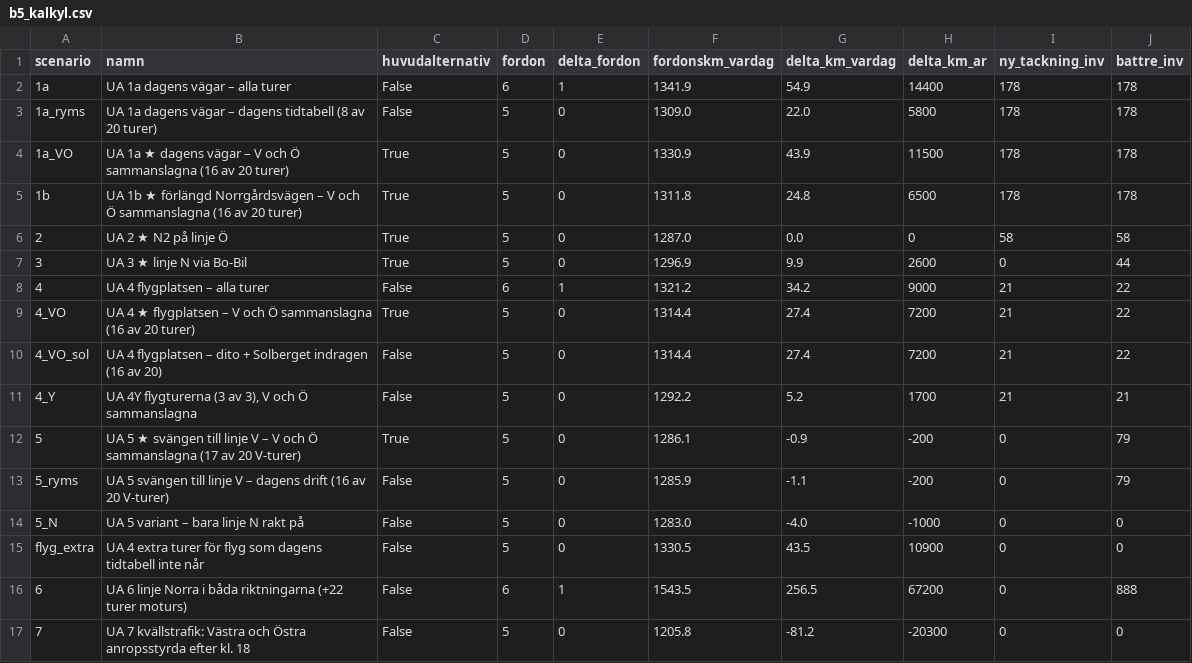
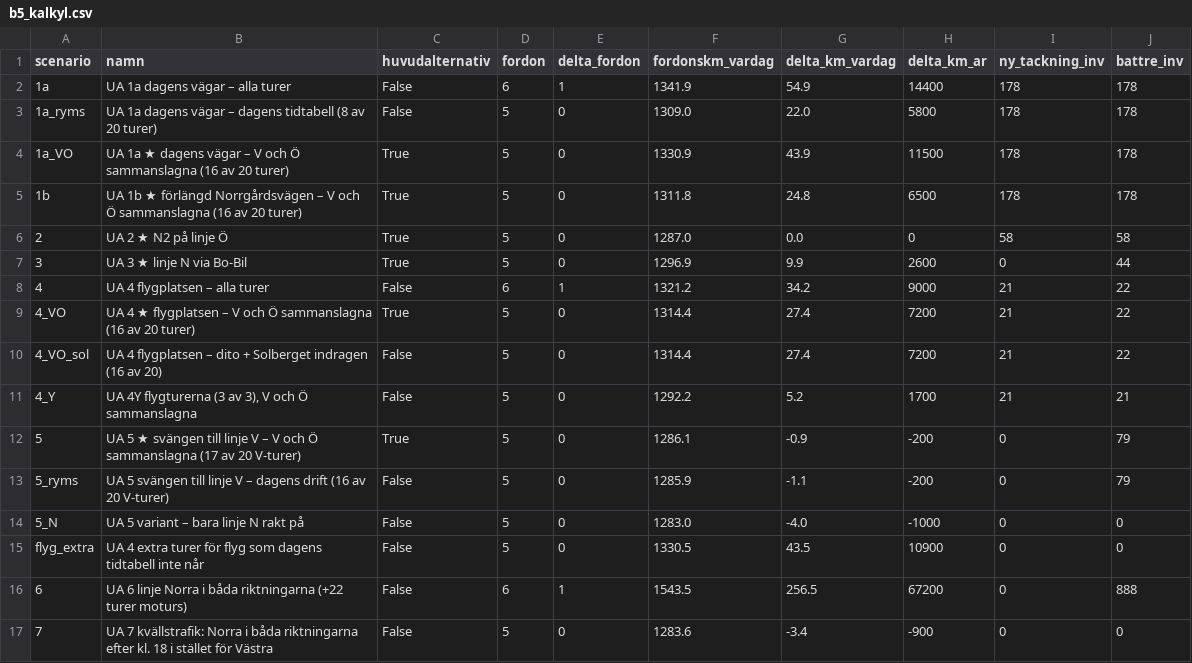
Before and after one commit to JesperHelen/-land, a CSV file: data/processed/b5_kalkyl.csv, drawn as a sheet.

```diff
--- a/data/processed/b5_kalkyl.csv
+++ b/data/processed/b5_kalkyl.csv
@@ -16,2 +16,2 @@ flyg_extra,UA 4 extra turer för flyg som dagens tidtabell inte når,False,5,0,1
 6,UA 6 linje Norra i båda riktningarna (+22 turer moturs),False,6,1,1543.5,256.5,67200,0,888
-7,UA 7 kvällstrafik: Västra och Östra anropsstyrda efter kl. 18,False,5,0,1205.8,-81.2,-20300,0,0
+7,UA 7 kvällstrafik: Norra i båda riktningarna efter kl. 18 i stället för Västra,False,5,0,1283.6,-3.4,-900,0,0
```
Also changed, not shown: 11 other files.
